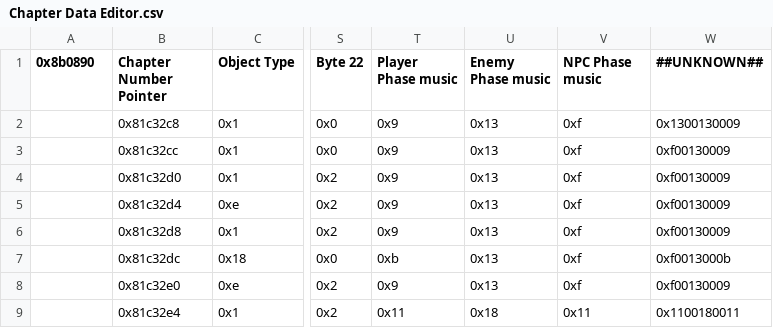
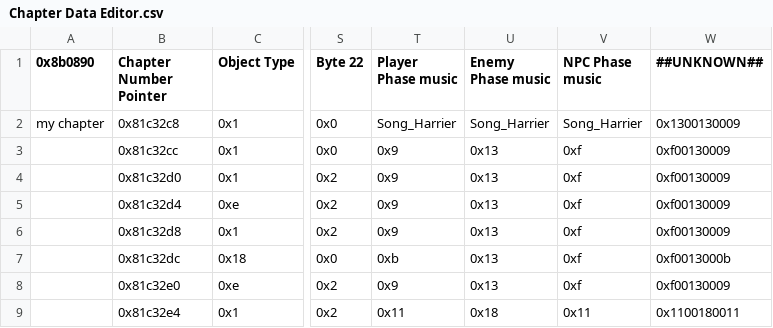
Before and after one commit to sme23/OneHourBlitz, a CSV file: Tables/NMMs/Chapter data editor/Chapter Data Editor.csv, drawn as a sheet; only a part is shown, gaps mark what is left out; the diff names each change by its address in the sheet, - before the commit and + after, or states it on an @@ line.

```diff
--- a/Tables/NMMs/Chapter data editor/Chapter Data Editor.csv
+++ b/Tables/NMMs/Chapter data editor/Chapter Data Editor.csv
-A2 (0x8b0890): (empty)
+A2 (0x8b0890): my chapter
-T2 (Player Phase music): 0x9
+T2 (Player Phase music): Song_Harrier
-U2 (Enemy Phase music): 0x13
+U2 (Enemy Phase music): Song_Harrier
-V2 (NPC Phase music): 0xf
+V2 (NPC Phase music): Song_Harrier
```
Also changed, not shown: Tables/NMMs/Class & Character editors/FE8 Character Editor.csv, 22 other files.
